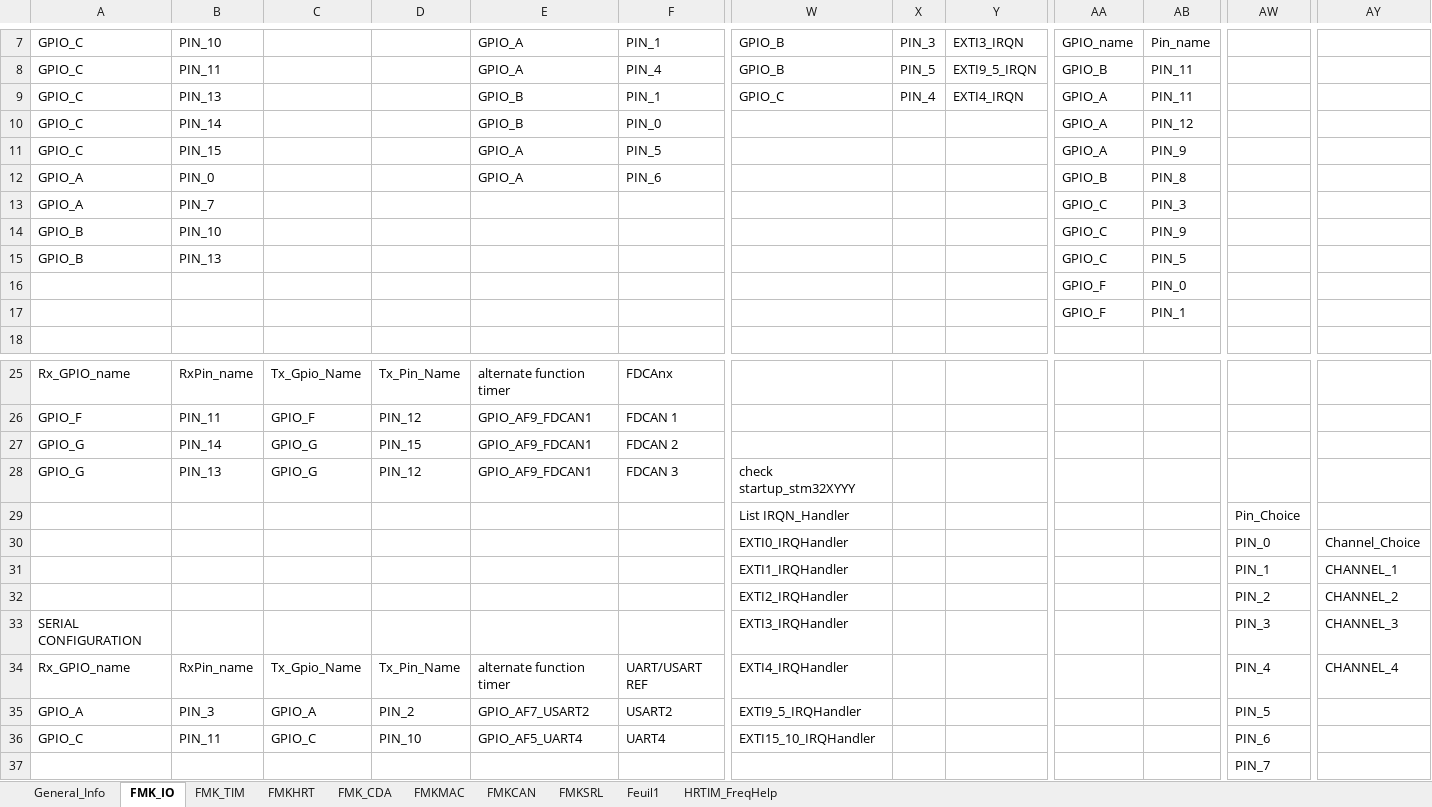
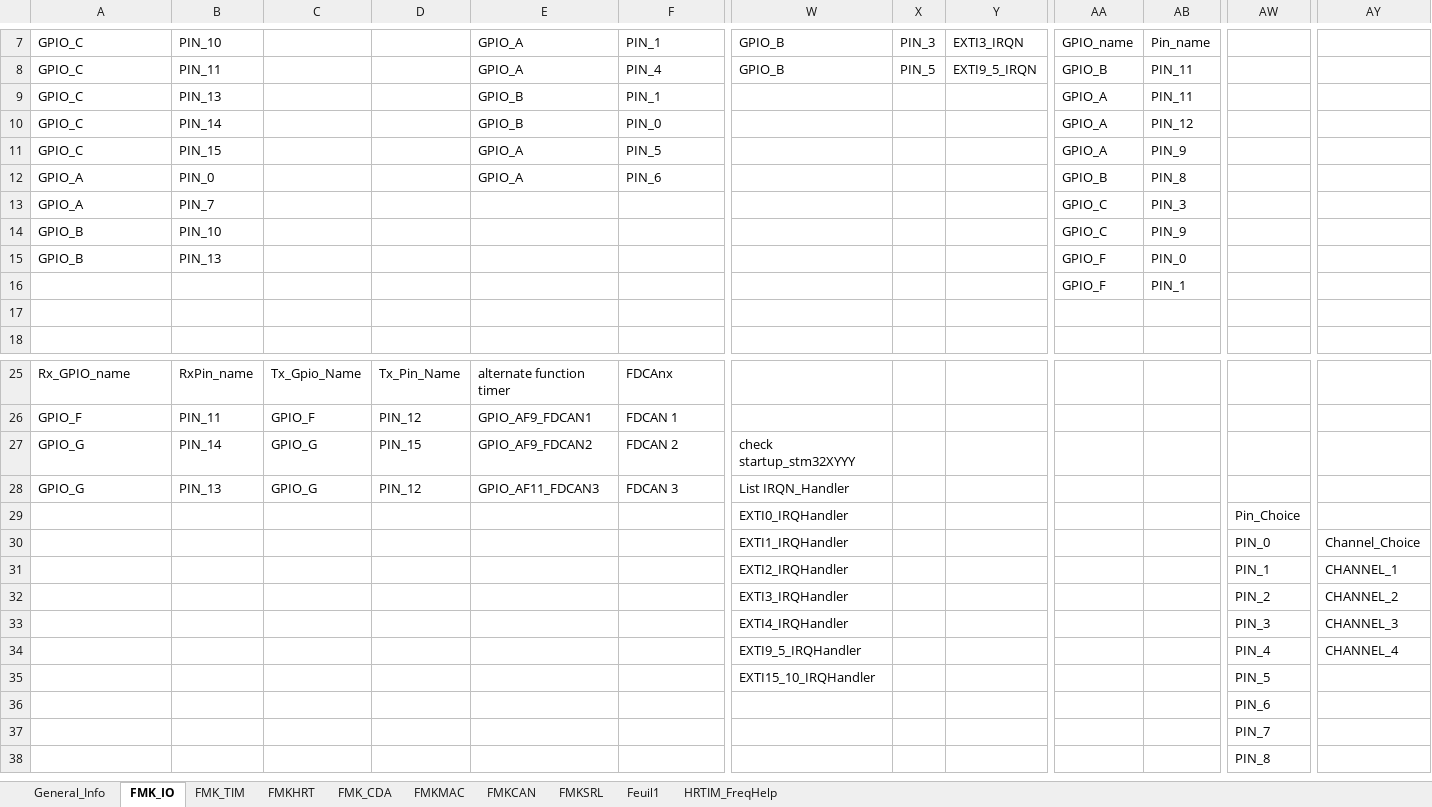
Before and after one commit to mbarbeau0545/ProjectGamma, an Excel workbook: Doc/ConfigPrj/ExcelCfg/STM32G474RE/STM32G474RE_HwCfg.xlsx, sheet FMK_IO, drawn as a sheet; only a part is shown, gaps mark what is left out; the shorter side is filled out with more unchanged rows; values as stored, in another font and other column widths than the file's, no borders; table styles not drawn; removed rows and columns are numbered as before the commit, all else as after; rows hold the shown columns only; the diff names each change by its address in the sheet, - before the commit and + after, or states it on an @@ line.

```diff
--- a/Doc/ConfigPrj/ExcelCfg/STM32G474RE/STM32G474RE_HwCfg.xlsx (sheet FMK_IO)
+++ b/Doc/ConfigPrj/ExcelCfg/STM32G474RE/STM32G474RE_HwCfg.xlsx (sheet FMK_IO)
-W9: GPIO_C
+W9: (empty)
-X9: PIN_4
+X9: (empty)
-Y9: EXTI4_IRQN
+Y9: (empty)
-AA15: GPIO_C
+AA15: GPIO_F
-AB15: PIN_5
+AB15: PIN_0
-AB16: PIN_0
+AB16: PIN_1
-AA17: GPIO_F
+AA17: (empty)
-AB17: PIN_1
+AB17: (empty)
-E27: GPIO_AF9_FDCAN1
+E27: GPIO_AF9_FDCAN2
-W27: (empty)
+W27: check startup_stm32XYYY
-E28: GPIO_AF9_FDCAN1
+E28: GPIO_AF11_FDCAN3
-W28: check startup_stm32XYYY
+W28: List IRQN_Handler
-W29: List IRQN_Handler
+W29: EXTI0_IRQHandler
-W30: EXTI0_IRQHandler
+W30: EXTI1_IRQHandler
-W31: EXTI1_IRQHandler
+W31: EXTI2_IRQHandler
-W32: EXTI2_IRQHandler
+W32: EXTI3_IRQHandler
-A33: SERIAL CONFIGURATION
+A33: (empty)
-W33: EXTI3_IRQHandler
+W33: EXTI4_IRQHandler
-row 34: Rx_GPIO_name | RxPin_name | Tx_Gpio_Name | Tx_Pin_Name | alternate function timer | UART/USART REF | EXTI4_IRQHandler |  |  |  |  | PIN_4 | CHANNEL_4
-row 35: GPIO_A | PIN_3 | GPIO_A | PIN_2 | GPIO_AF7_USART2 | USART2 | EXTI9_5_IRQHandler |  |  |  |  | PIN_5
-row 36: GPIO_C | PIN_11 | GPIO_C | PIN_10 | GPIO_AF5_UART4 | UART4 | EXTI15_10_IRQHandler |  |  |  |  | PIN_6
+row 34:  |  |  |  |  |  | EXTI9_5_IRQHandler |  |  |  |  | PIN_4 | CHANNEL_4
+row 35:  |  |  |  |  |  | EXTI15_10_IRQHandler |  |  |  |  | PIN_5
+row 36:  |  |  |  |  |  |  |  |  |  |  | PIN_6
```
Also changed, not shown: sheet FMKCAN, sheet FMKMAC, sheet FMKSRL, sheet FMK_CDA, sheet General_Info, Doc/ConfigPrj/ExcelCfg/Project_SoftwareCfg.xlsm, 38 other files.
